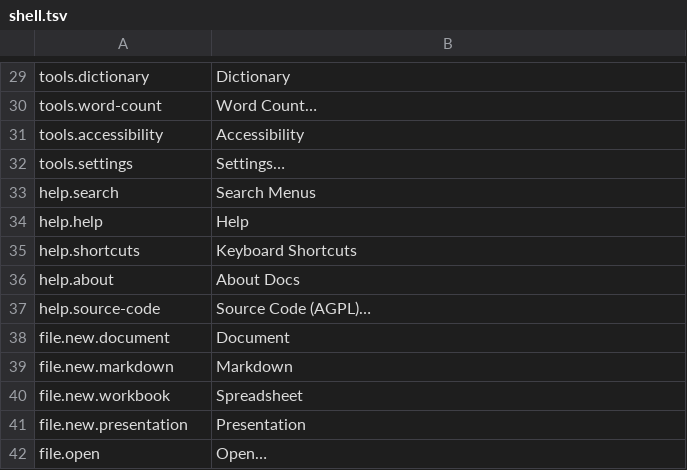
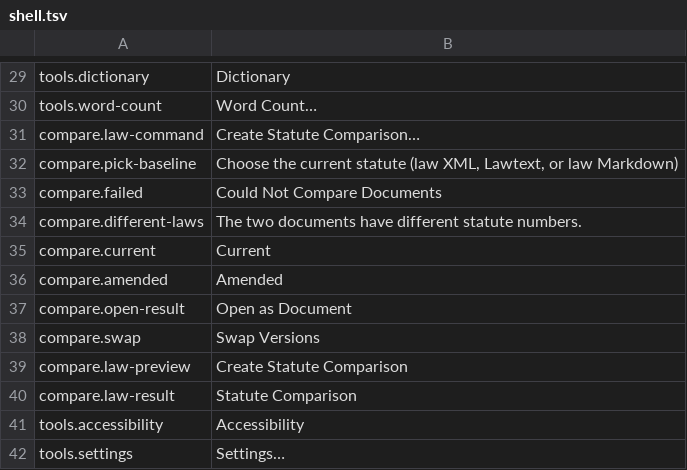
Before and after one commit to masanork/ibis-office, a TSV file: crates/ibis-office-base/i18n/en/shell.tsv, drawn as a sheet; only a part is shown, gaps mark what is left out; the shorter side is filled out with more unchanged rows; the diff names each change by its address in the sheet, - before the commit and + after, or states it on an @@ line.

```diff
--- a/crates/ibis-office-base/i18n/en/shell.tsv
+++ b/crates/ibis-office-base/i18n/en/shell.tsv
+row 31: compare.law-command | Create Statute Comparison…
+row 32: compare.pick-baseline | Choose the current statute (law XML, Lawtext, or law Markdown)
+row 33: compare.failed | Could Not Compare Documents
+row 34: compare.different-laws | The two documents have different statute numbers.
+row 35: compare.current | Current
+row 36: compare.amended | Amended
+row 37: compare.open-result | Open as Document
+row 38: compare.swap | Swap Versions
+row 39: compare.law-preview | Create Statute Comparison
+row 40: compare.law-result | Statute Comparison
```
Also changed, not shown: crates/ibis-office-base/i18n/ja/shell.tsv, 8 other files.
